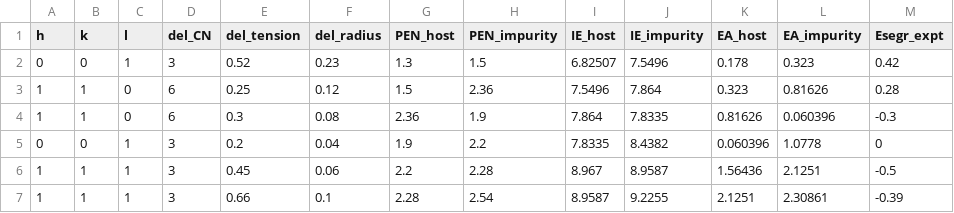
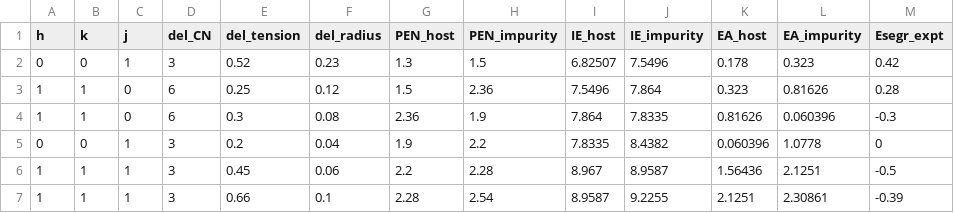
Before and after one commit to shindj91/data_set, a CSV file: data_segr_expt.csv, drawn as a sheet.

Commit message:
Update data_segr_expt.csv

```diff
--- a/data_segr_expt.csv
+++ b/data_segr_expt.csv
@@ -1,2 +1,2 @@
-h,k,l,del_CN,del_tension,del_radius,PEN_host,PEN_impurity,IE_host,IE_impurity,EA_host,EA_impurity,Esegr_expt
+h,k,j,del_CN,del_tension,del_radius,PEN_host,PEN_impurity,IE_host,IE_impurity,EA_host,EA_impurity,Esegr_expt
 0,0,1,3,0.52,0.23,1.3,1.5,6.82507,7.5496,0.178,0.323,0.42
```
